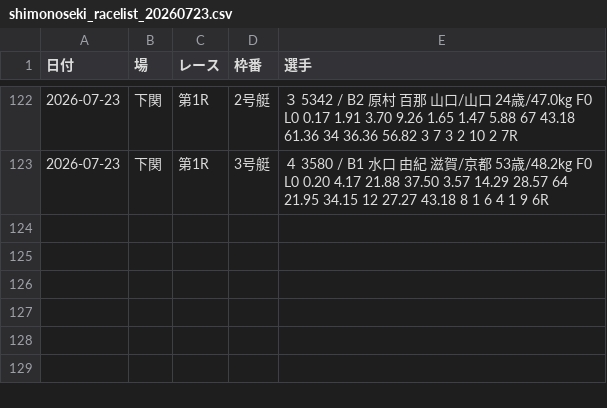
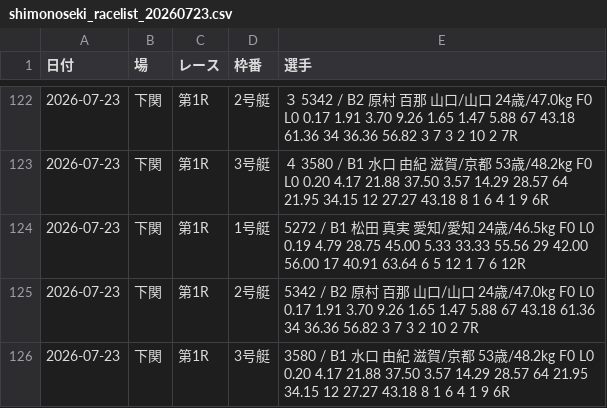
Before and after one commit to mokonosuke/boat-race-pipeline-, a CSV file: data/shimonoseki_racelist_20260723.csv, drawn as a sheet; only a part is shown, gaps mark what is left out.

```diff
--- a/data/shimonoseki_racelist_20260723.csv
+++ b/data/shimonoseki_racelist_20260723.csv
@@ -147 +147,4 @@
 2026-07-23,下関,第1R,3号艇,４ 3580 / B1 水口 由紀 滋賀/京都 53歳/48.2kg F0 L0 0.20 4.17 21.88 37.50 3.57 14.29 28.57 64 21.95 34.15 12 27.27 43.18 8 1 6 4 1 9 6R
+2026-07-23,下関,第1R,1号艇,5272 / B1 松田 真実 愛知/愛知 24歳/46.5kg F0 L0 0.19 4.79 28.75 45.00 5.33 33.33 55.56 29 42.00 56.00 17 40.91 63.64 6 5 12 1 7 6 12R
+2026-07-23,下関,第1R,2号艇,5342 / B2 原村 百那 山口/山口 24歳/47.0kg F0 L0 0.17 1.91 3.70 9.26 1.65 1.47 5.88 67 43.18 61.36 34 36.36 56.82 3 7 3 2 10 2 7R
+2026-07-23,下関,第1R,3号艇,3580 / B1 水口 由紀 滋賀/京都 53歳/48.2kg F0 L0 0.20 4.17 21.88 37.50 3.57 14.29 28.57 64 21.95 34.15 12 27.27 43.18 8 1 6 4 1 9 6R
```
